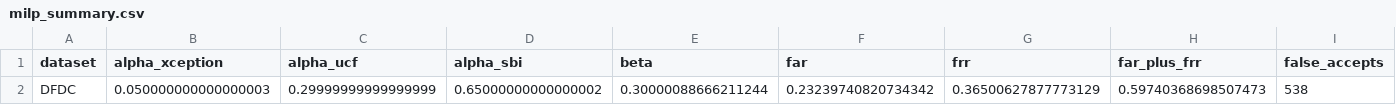
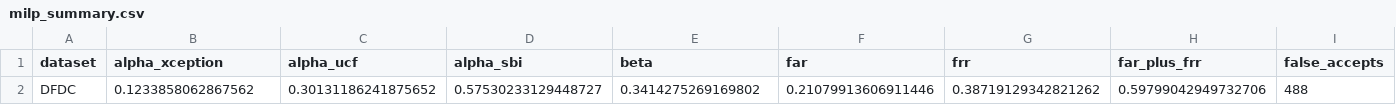
Before and after one commit to yucheng105/far-frr-graph, a CSV file: parallel-fusion/milp/milp-results/milp_summary.csv, drawn as a sheet; only a part is shown; the diff covers the shown part only; the diff names each change by its address in the sheet, - before the commit and + after, or states it on an @@ line.

```diff
--- a/parallel-fusion/milp/milp-results/milp_summary.csv
+++ b/parallel-fusion/milp/milp-results/milp_summary.csv
-B2 (alpha_xception): 0.050000000000000003
+B2 (alpha_xception): 0.1233858062867562
-C2 (alpha_ucf): 0.29999999999999999
+C2 (alpha_ucf): 0.30131186241875652
-D2 (alpha_sbi): 0.65000000000000002
+D2 (alpha_sbi): 0.57530233129448727
-E2 (beta): 0.30000088666211244
+E2 (beta): 0.3414275269169802
-F2 (far): 0.23239740820734342
+F2 (far): 0.21079913606911446
-G2 (frr): 0.36500627877773129
+G2 (frr): 0.38719129342821262
-H2 (far_plus_frr): 0.59740368698507473
+H2 (far_plus_frr): 0.59799042949732706
-I2 (false_accepts): 538
+I2 (false_accepts): 488
```
Also changed, not shown: 7 edited cells elsewhere in this file, parallel-fusion/milp/milp-results/DFDC_milp_predictions.csv, 16 other files.
